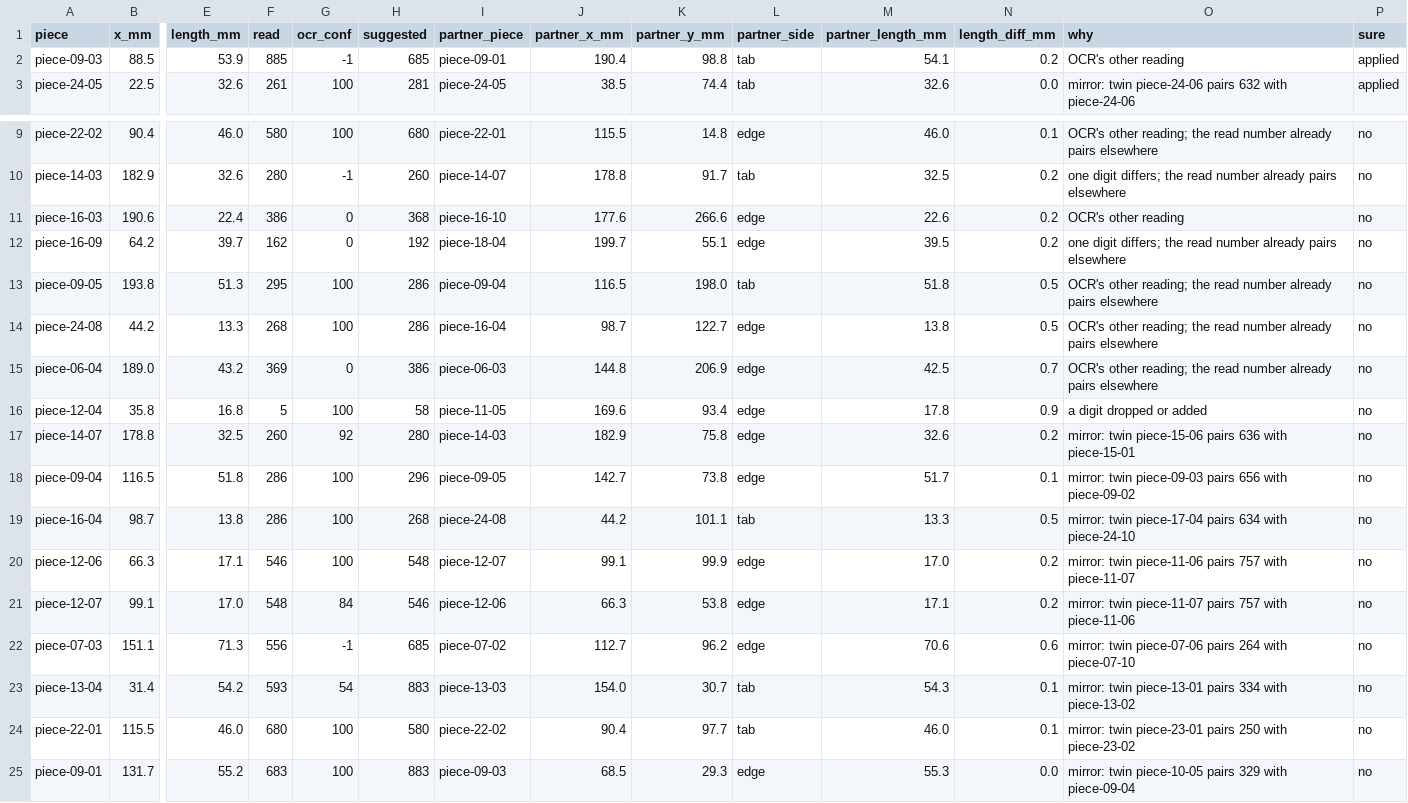
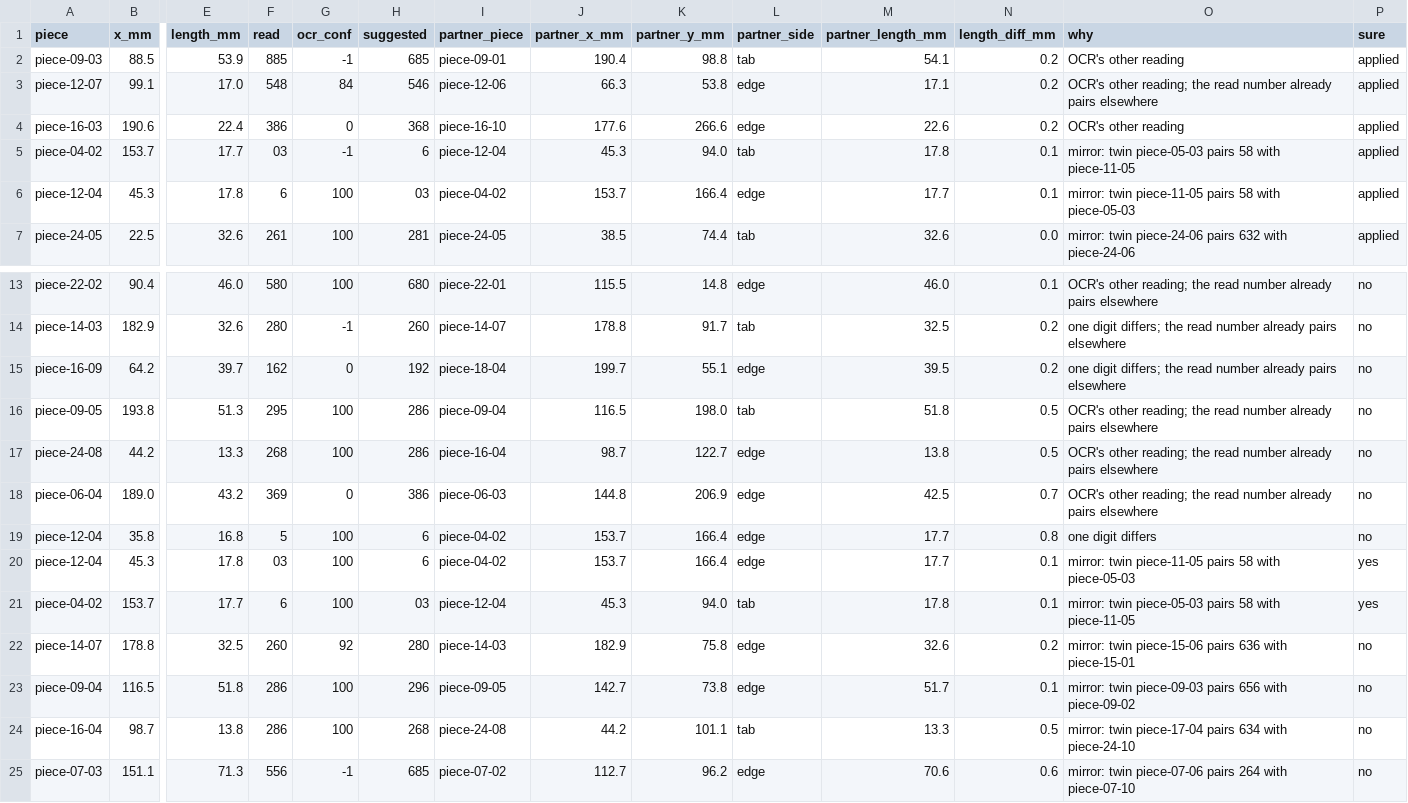
Before and after one commit to tungufoss/cricut-pdf-to-svg, a CSV file: data/bowser/bowser-misreads.csv, drawn as a sheet; only a part is shown, gaps mark what is left out; the shorter side is filled out with more unchanged rows; removed rows and columns are numbered as before the commit, all else as after; rows hold the shown columns only; the diff names each change by its address in the sheet, - before the commit and + after, or states it on an @@ line.

```diff
--- a/data/bowser/bowser-misreads.csv
+++ b/data/bowser/bowser-misreads.csv
+row 3: piece-12-07 | 99.1 | 17.0 | 548 | 84 | 546 | piece-12-06 | 66.3 | 53.8 | edge | 17.1 | 0.2 | OCR's other reading; the read number already pairs elsewhere | applied
+row 4: piece-16-03 | 190.6 | 22.4 | 386 | 0 | 368 | piece-16-10 | 177.6 | 266.6 | edge | 22.6 | 0.2 | OCR's other reading | applied
+row 5: piece-04-02 | 153.7 | 17.7 | 03 | -1 | 6 | piece-12-04 | 45.3 | 94.0 | tab | 17.8 | 0.1 | mirror: twin piece-05-03 pairs 58 with piece-11-05 | applied
+row 6: piece-12-04 | 45.3 | 17.8 | 6 | 100 | 03 | piece-04-02 | 153.7 | 166.4 | edge | 17.7 | 0.1 | mirror: twin piece-11-05 pairs 58 with piece-05-03 | applied
-row 11: piece-16-03 | 190.6 | 22.4 | 386 | 0 | 368 | piece-16-10 | 177.6 | 266.6 | edge | 22.6 | 0.2 | OCR's other reading | no
-H19 (suggested): 58
+H19 (suggested): 6
-I19 (partner_piece): piece-11-05
+I19 (partner_piece): piece-04-02
-J19 (partner_x_mm): 169.6
+J19 (partner_x_mm): 153.7
-K19 (partner_y_mm): 93.4
+K19 (partner_y_mm): 166.4
-M19 (partner_length_mm): 17.8
+M19 (partner_length_mm): 17.7
-N19 (length_diff_mm): 0.9
+N19 (length_diff_mm): 0.8
-O19 (why): a digit dropped or added
+O19 (why): one digit differs
+row 20: piece-12-04 | 45.3 | 17.8 | 03 | 100 | 6 | piece-04-02 | 153.7 | 166.4 | edge | 17.7 | 0.1 | mirror: twin piece-11-05 pairs 58 with piece-05-03 | yes
+row 21: piece-04-02 | 153.7 | 17.7 | 6 | 100 | 03 | piece-12-04 | 45.3 | 94.0 | tab | 17.8 | 0.1 | mirror: twin piece-05-03 pairs 58 with piece-11-05 | yes
-row 20: piece-12-06 | 66.3 | 17.1 | 546 | 100 | 548 | piece-12-07 | 99.1 | 99.9 | edge | 17.0 | 0.2 | mirror: twin piece-11-06 pairs 757 with piece-11-07 | no
-row 21: piece-12-07 | 99.1 | 17.0 | 548 | 84 | 546 | piece-12-06 | 66.3 | 53.8 | edge | 17.1 | 0.2 | mirror: twin piece-11-07 pairs 757 with piece-11-06 | no
```
Also changed, not shown: data/bowser/bowser-edges.csv, data/bowser/bowser-mirrors.csv, 2 other files.
